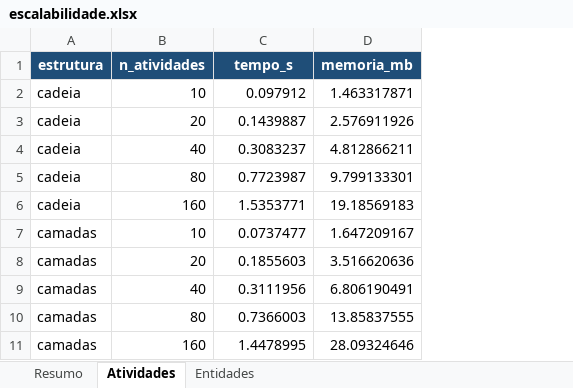
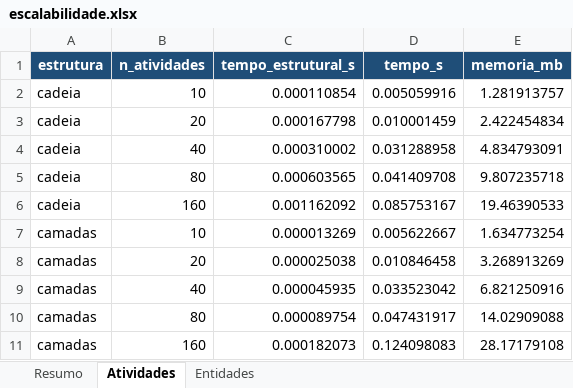
Before and after one commit to Pedrinif/TCC-Project, an Excel workbook: resultados/escalabilidade.xlsx, sheet Atividades, drawn as a sheet; values as stored, in another font and other column widths than the file's, no borders; addresses are those after the commit; the diff names each change by its address in the sheet, - before the commit and + after, or states it on an @@ line.

```diff
--- a/resultados/escalabilidade.xlsx (sheet Atividades)
+++ b/resultados/escalabilidade.xlsx (sheet Atividades)
+column C (tempo_estrutural_s), rows 2-11: 0.000110854 | 0.000167798 | 0.000310002 | 0.000603565 | 0.001162092 | 0.000013269 | 0.000025038 | 0.000045935 | 0.000089754 | 0.000182073
-D2 (tempo_s): 0.097912
+D2 (tempo_s): 0.005059916
-E2 (memoria_mb): 1.463317871
+E2 (memoria_mb): 1.281913757
-D3 (tempo_s): 0.1439887
+D3 (tempo_s): 0.010001459
-E3 (memoria_mb): 2.576911926
+E3 (memoria_mb): 2.422454834
-D4 (tempo_s): 0.3083237
+D4 (tempo_s): 0.031288958
-E4 (memoria_mb): 4.812866211
+E4 (memoria_mb): 4.834793091
-D5 (tempo_s): 0.7723987
+D5 (tempo_s): 0.041409708
-E5 (memoria_mb): 9.799133301
+E5 (memoria_mb): 9.807235718
-D6 (tempo_s): 1.5353771
+D6 (tempo_s): 0.085753167
-E6 (memoria_mb): 19.18569183
+E6 (memoria_mb): 19.46390533
-D7 (tempo_s): 0.0737477
+D7 (tempo_s): 0.005622667
-E7 (memoria_mb): 1.647209167
+E7 (memoria_mb): 1.634773254
-D8 (tempo_s): 0.1855603
+D8 (tempo_s): 0.010846458
-E8 (memoria_mb): 3.516620636
+E8 (memoria_mb): 3.268913269
-D9 (tempo_s): 0.3111956
+D9 (tempo_s): 0.033523042
-E9 (memoria_mb): 6.806190491
+E9 (memoria_mb): 6.821250916
-D10 (tempo_s): 0.7366003
+D10 (tempo_s): 0.047431917
-E10 (memoria_mb): 13.85837555
+E10 (memoria_mb): 14.02909088
-D11 (tempo_s): 1.4478995
+D11 (tempo_s): 0.124098083
-E11 (memoria_mb): 28.09324646
+E11 (memoria_mb): 28.17179108
```
Also changed, not shown: sheet Entidades, sheet Resumo, 21 other files.
